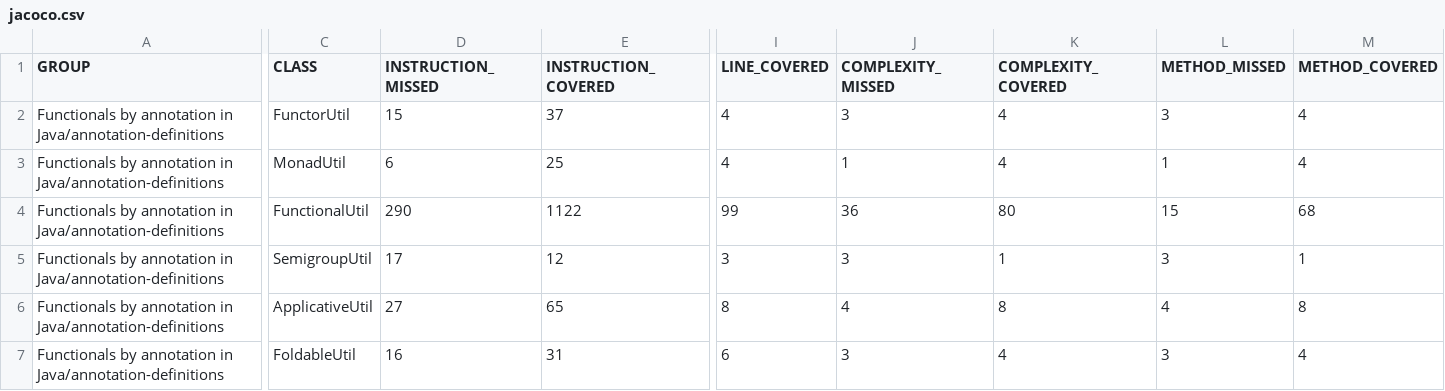
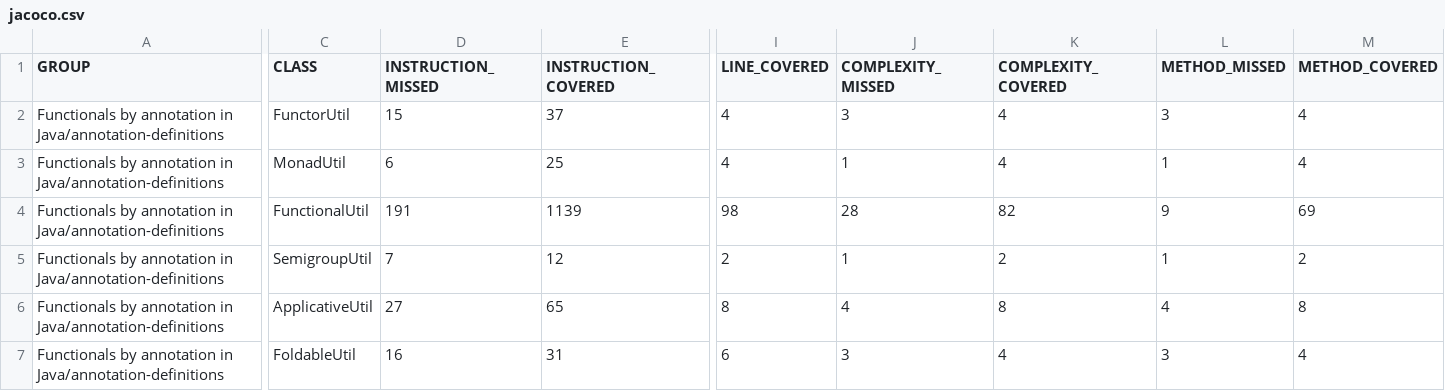
Before and after one commit to dan323/functional-by-annotations, a CSV file: jacoco-aggregate/jacoco.csv, drawn as a sheet; only a part is shown, gaps mark what is left out; the diff covers the shown part only; the diff names each change by its address in the sheet, - before the commit and + after, or states it on an @@ line.

```diff
--- a/jacoco-aggregate/jacoco.csv
+++ b/jacoco-aggregate/jacoco.csv
-D4 (INSTRUCTION_MISSED): 290
+D4 (INSTRUCTION_MISSED): 191
-E4 (INSTRUCTION_COVERED): 1122
+E4 (INSTRUCTION_COVERED): 1139
-I4 (LINE_COVERED): 99
+I4 (LINE_COVERED): 98
-J4 (COMPLEXITY_MISSED): 36
+J4 (COMPLEXITY_MISSED): 28
-K4 (COMPLEXITY_COVERED): 80
+K4 (COMPLEXITY_COVERED): 82
-L4 (METHOD_MISSED): 15
+L4 (METHOD_MISSED): 9
-M4 (METHOD_COVERED): 68
+M4 (METHOD_COVERED): 69
-D5 (INSTRUCTION_MISSED): 17
+D5 (INSTRUCTION_MISSED): 7
-I5 (LINE_COVERED): 3
+I5 (LINE_COVERED): 2
-J5 (COMPLEXITY_MISSED): 3
+J5 (COMPLEXITY_MISSED): 1
-K5 (COMPLEXITY_COVERED): 1
+K5 (COMPLEXITY_COVERED): 2
-L5 (METHOD_MISSED): 3
+L5 (METHOD_MISSED): 1
-M5 (METHOD_COVERED): 1
+M5 (METHOD_COVERED): 2
```
Also changed, not shown: 3 edited cells elsewhere in this file, 13 other files.
